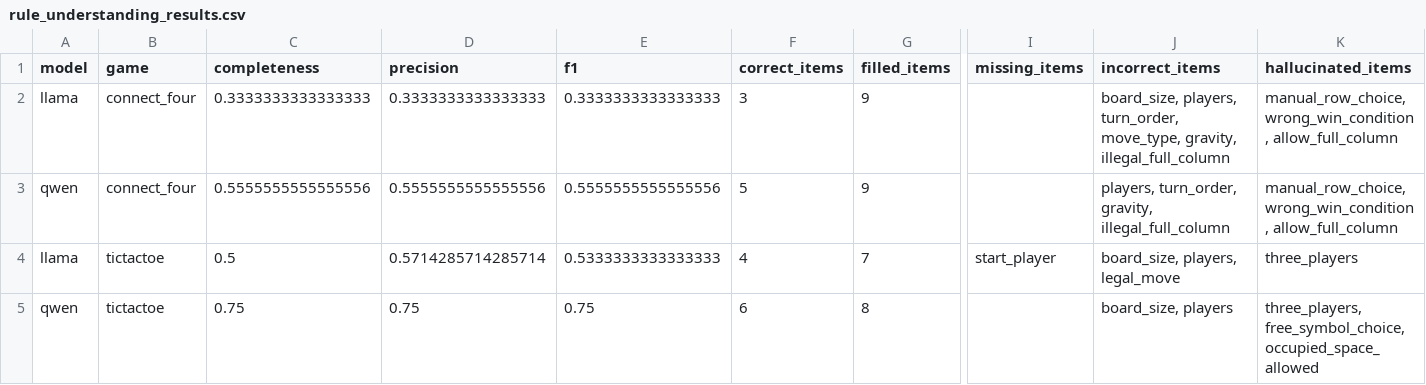
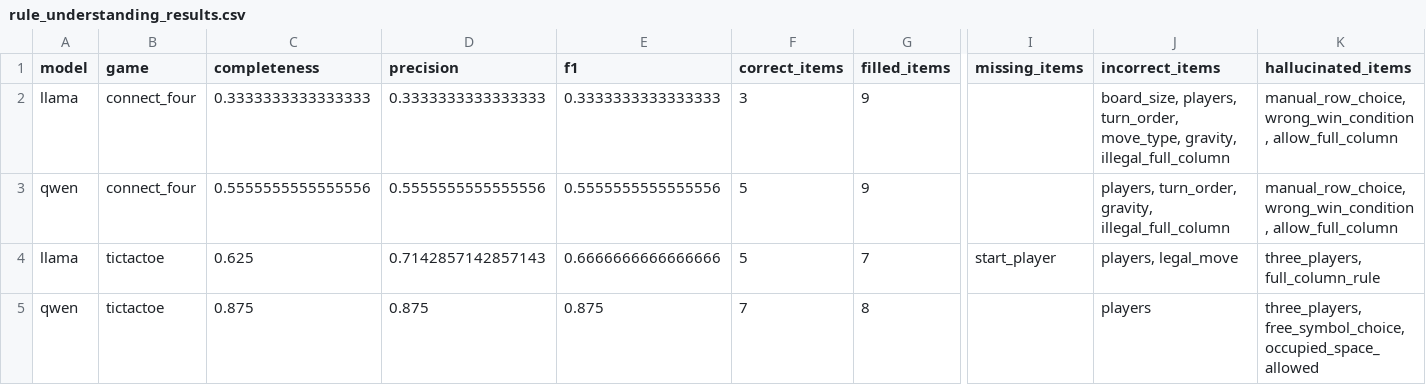
Before and after one commit to hafizahmed1/game-of-thoughts, a CSV file: results/responses/rule_understanding/rule_understanding_results.csv, drawn as a sheet; only a part is shown, gaps mark what is left out; the diff names each change by its address in the sheet, - before the commit and + after, or states it on an @@ line.

Commit message:
Fix evaluation schema for Tic-Tac-Toe rule understanding
- Corrected incorrect rule_schema_tictactoe.json (previously contained inconsistent rules)
- Reran rule-understanding evaluation
- Updated results and plots accordingly

Note: This fix improves evaluation reliability and does not change the methodology.

```diff
--- a/results/responses/rule_understanding/rule_understanding_results.csv
+++ b/results/responses/rule_understanding/rule_understanding_results.csv
-C4 (completeness): 0.5
+C4 (completeness): 0.625
-D4 (precision): 0.5714285714285714
+D4 (precision): 0.7142857142857143
-E4 (f1): 0.5333333333333333
+E4 (f1): 0.6666666666666666
-F4 (correct_items): 4
+F4 (correct_items): 5
-J4 (incorrect_items): board_size, players, legal_move
+J4 (incorrect_items): players, legal_move
-K4 (hallucinated_items): three_players
+K4 (hallucinated_items): three_players, full_column_rule
-C5 (completeness): 0.75
+C5 (completeness): 0.875
-D5 (precision): 0.75
+D5 (precision): 0.875
-E5 (f1): 0.75
+E5 (f1): 0.875
-F5 (correct_items): 6
+F5 (correct_items): 7
-J5 (incorrect_items): board_size, players
+J5 (incorrect_items): players
```
Also changed, not shown: 2 other files.
